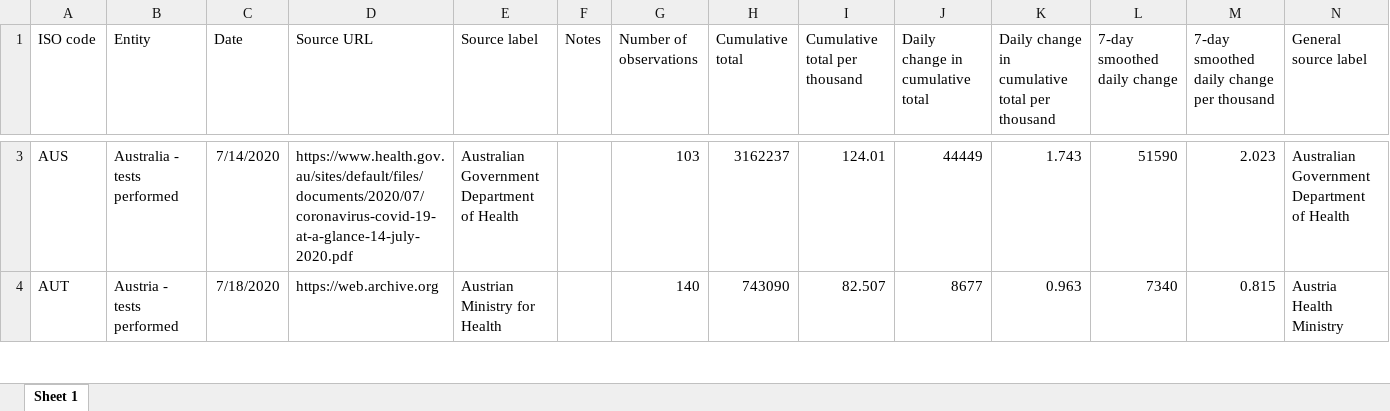
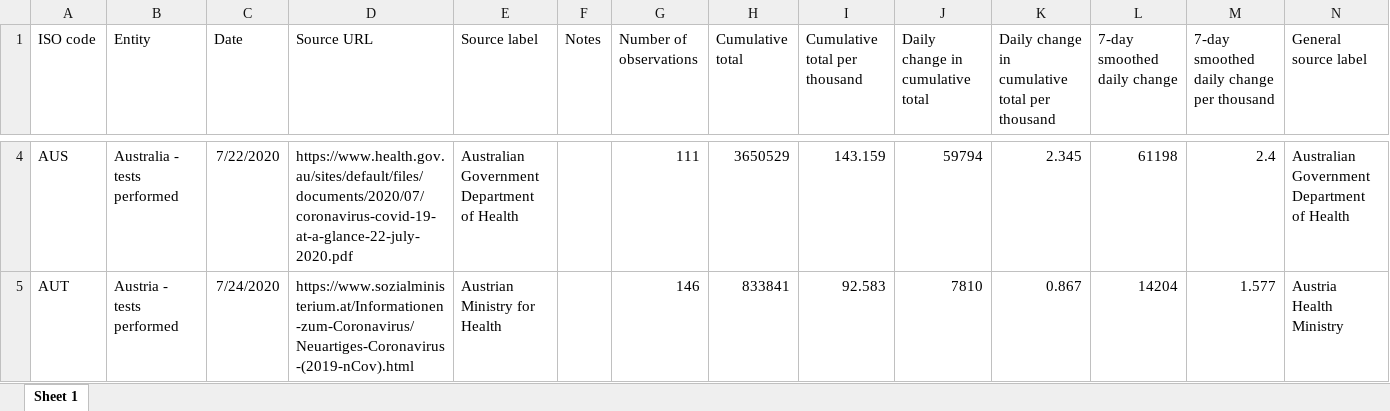
Before and after one commit to alainrochette/COVID19-Graphs, an Excel workbook: testing/covid-testing-latest-data-source-details.xlsx, sheet Sheet 1, drawn as a sheet; only a part is shown, gaps mark what is left out; values as stored, in another font and other column widths than the file's, no borders; addresses are those after the commit; the diff covers the shown part only; the diff names each change by its address in the sheet, - before the commit and + after, or states it on an @@ line.

```diff
--- a/testing/covid-testing-latest-data-source-details.xlsx (sheet Sheet 1)
+++ b/testing/covid-testing-latest-data-source-details.xlsx (sheet Sheet 1)
-C4 (Date): 7/14/2020
+C4 (Date): 7/22/2020
-D4 (Source URL): https://www.health.gov.au/sites/default/files/documents/2020/07/coronavirus-covid-19-at-a-glance-14-july-2020.pdf
+D4 (Source URL): https://www.health.gov.au/sites/default/files/documents/2020/07/coronavirus-covid-19-at-a-glance-22-july-2020.pdf
-G4 (Number of observations): 103
+G4 (Number of observations): 111
-H4 (Cumulative total): 3162237
+H4 (Cumulative total): 3650529
-I4 (Cumulative total per thousand): 124.01
+I4 (Cumulative total per thousand): 143.159
-J4 (Daily change in cumulative total): 44449
+J4 (Daily change in cumulative total): 59794
-K4: 1.743
+K4: 2.345
-L4 (7-day smoothed daily change): 51590
+L4 (7-day smoothed daily change): 61198
-M4: 2.023
+M4: 2.4
-C5 (Date): 7/18/2020
+C5 (Date): 7/24/2020
-D5 (Source URL): https://web.archive.org
+D5 (Source URL): https://www.sozialministerium.at/Informationen-zum-Coronavirus/Neuartiges-Coronavirus-(2019-nCov).html
-G5 (Number of observations): 140
+G5 (Number of observations): 146
-H5 (Cumulative total): 743090
+H5 (Cumulative total): 833841
-I5 (Cumulative total per thousand): 82.507
+I5 (Cumulative total per thousand): 92.583
-J5 (Daily change in cumulative total): 8677
+J5 (Daily change in cumulative total): 7810
-K5: 0.963
+K5: 0.867
-L5 (7-day smoothed daily change): 7340
+L5 (7-day smoothed daily change): 14204
-M5: 0.815
+M5: 1.577
```
Also changed, not shown: 3 added rows, 2 removed rows and 761 edited cells elsewhere in this sheet, testing/covid-testing-all-observations.xlsx, 18 other files.
